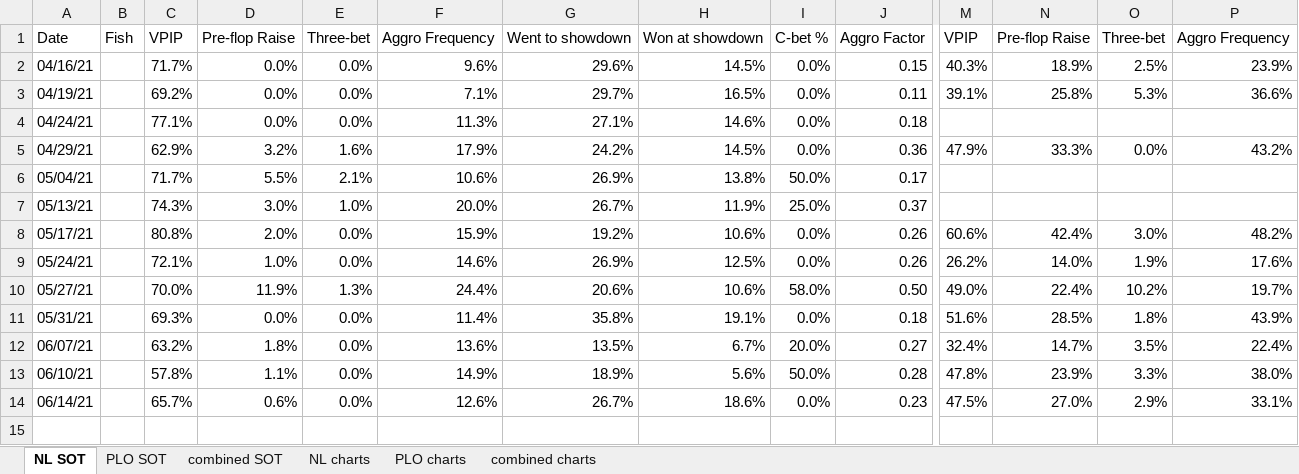
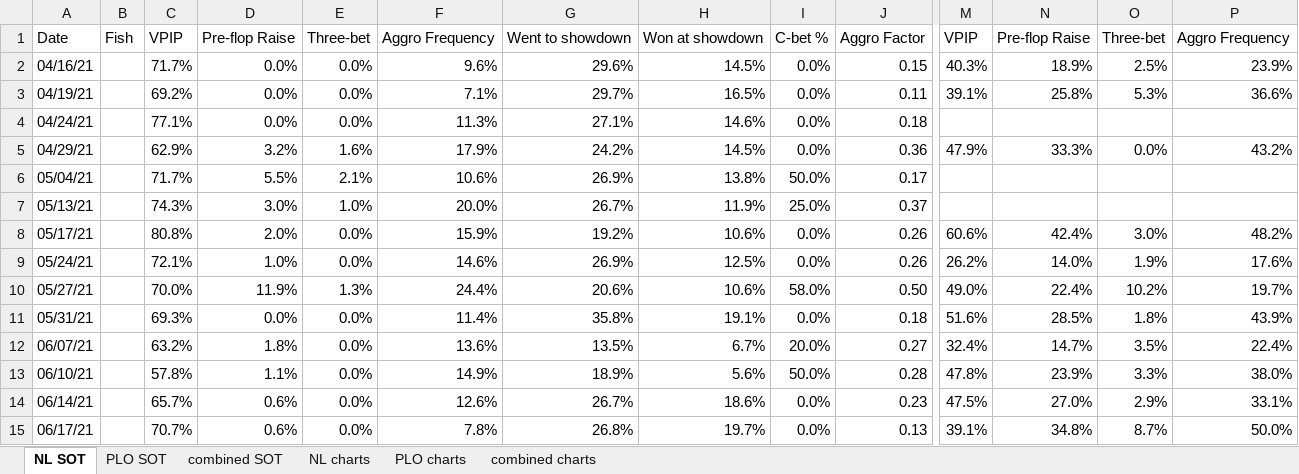
Before and after one commit to ibnerd007/Poker-Stats, an Excel workbook: Outputs/stats over time.xlsx, sheet NL SOT, drawn as a sheet; only a part is shown, gaps mark what is left out; values as stored, in another font and other column widths than the file's, no borders; rows hold the shown columns only; the diff names each change by its address in the sheet, - before the commit and + after, or states it on an @@ line.

```diff
--- a/Outputs/stats over time.xlsx (sheet NL SOT)
+++ b/Outputs/stats over time.xlsx (sheet NL SOT)
+row 15: 06/17/21 |  | 70.7% | 0.6% | 0.0% | 7.8% | 26.8% | 19.7% | 0.0% | 0.13 | 39.1% | 34.8% | 8.7% | 50.0%
```
Also changed, not shown: sheet combined SOT, charts or pictures, Outputs/bankrolls.xlsx, Outputs/net_over_time_avg.xlsx, 10 other files.
